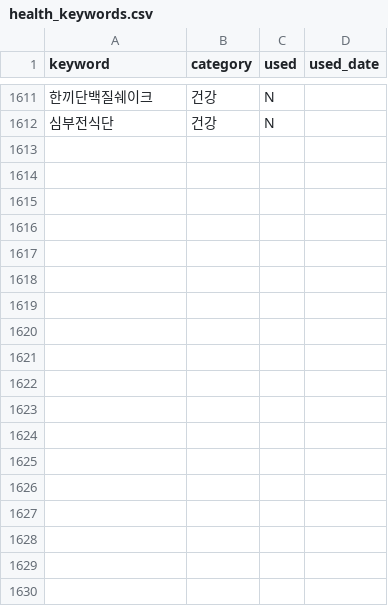
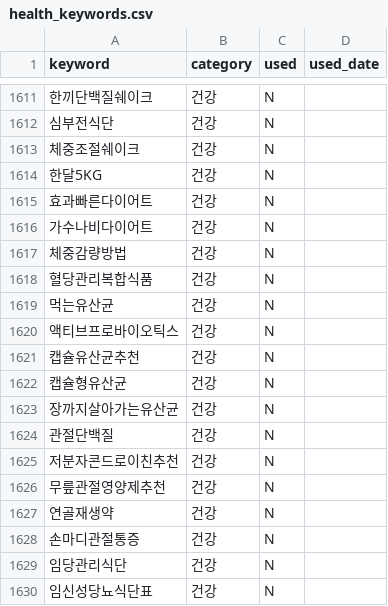
Before and after one commit to leejennieai/tistory-auto-poster, a CSV file: keywords/health_keywords.csv, drawn as a sheet; only a part is shown, gaps mark what is left out; the diff names each change by its address in the sheet, - before the commit and + after, or states it on an @@ line.

```diff
--- a/keywords/health_keywords.csv
+++ b/keywords/health_keywords.csv
+row 1613: 체중조절쉐이크 | 건강 | N
+row 1614: 한달5KG | 건강 | N
+row 1615: 효과빠른다이어트 | 건강 | N
+row 1616: 가수나비다이어트 | 건강 | N
+row 1617: 체중감량방법 | 건강 | N
+row 1618: 혈당관리복합식품 | 건강 | N
+row 1619: 먹는유산균 | 건강 | N
+row 1620: 액티브프로바이오틱스 | 건강 | N
+row 1621: 캡슐유산균추천 | 건강 | N
+row 1622: 캡슐형유산균 | 건강 | N
+row 1623: 장까지살아가는유산균 | 건강 | N
+row 1624: 관절단백질 | 건강 | N
+row 1625: 저분자콘드로이친추천 | 건강 | N
+row 1626: 무릎관절영양제추천 | 건강 | N
+row 1627: 연골재생약 | 건강 | N
+row 1628: 손마디관절통증 | 건강 | N
+row 1629: 임당관리식단 | 건강 | N
+row 1630: 임신성당뇨식단표 | 건강 | N
```
